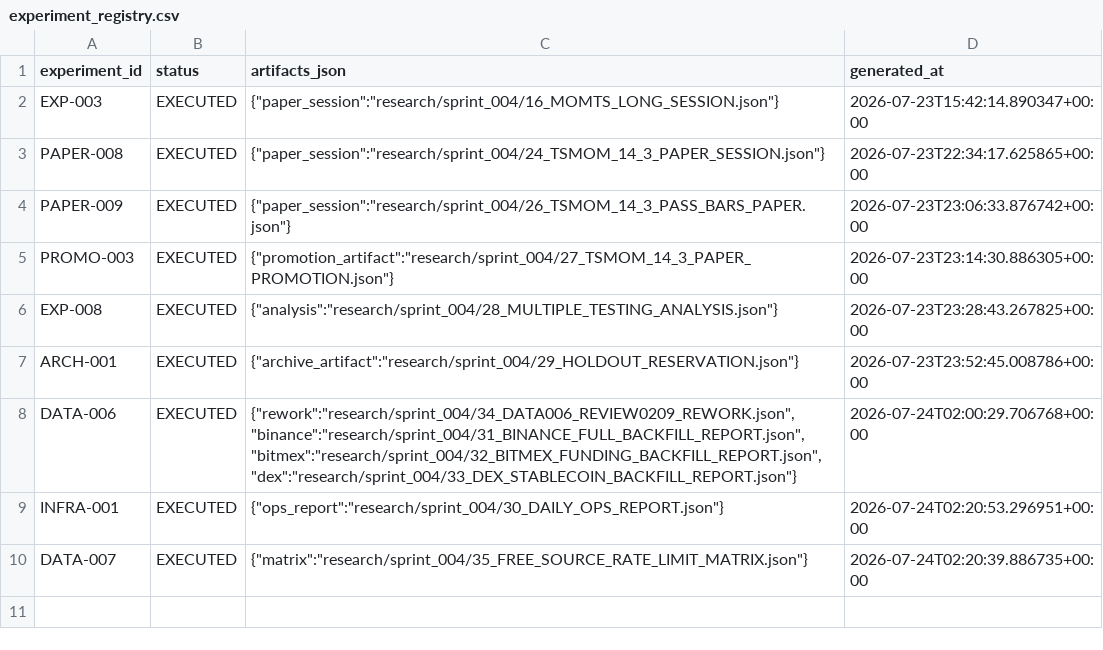
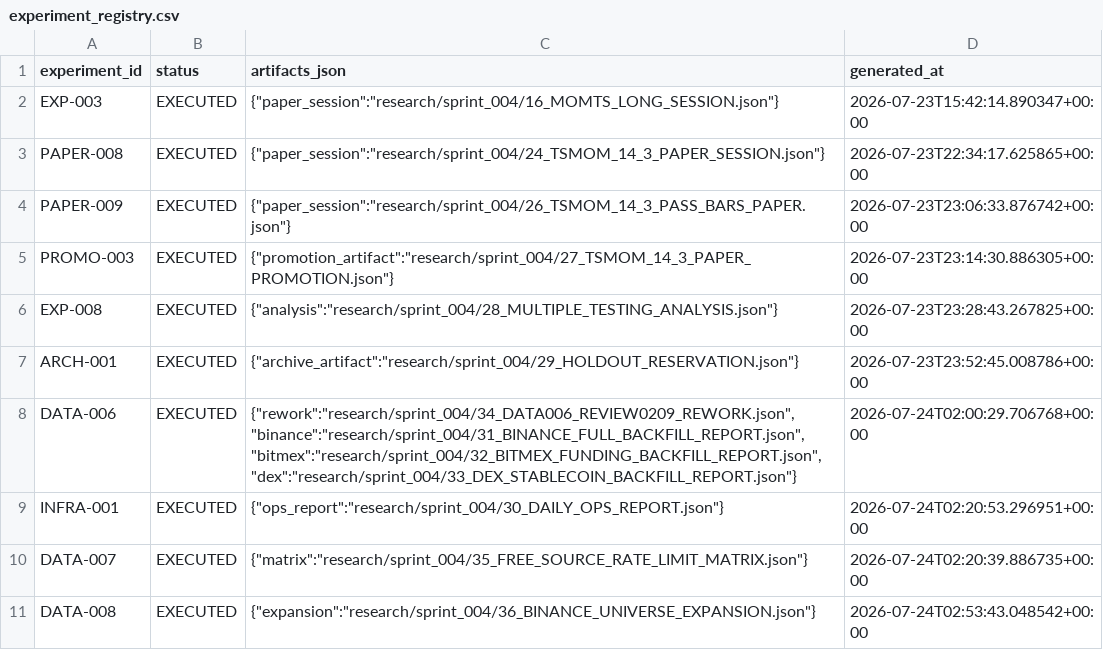
Before and after one commit to larslarsen/Crypto-Multifactor-Bot, a CSV file: research/sprint_004/experiment_registry.csv, drawn as a sheet.

Commit message:
DATA-008 ACCEPTED: Binance universe expansion (23→52 symbols)
- 29 new symbols added via screen-prioritized backfill
- 70,325 total bars, 0 rate-limit incidents
- New pinned canonical dataset: ds_c094b7c9...
- Handoff now points to DEX-002 (active), UNIVERSE-004 (next)

```diff
--- a/research/sprint_004/experiment_registry.csv
+++ b/research/sprint_004/experiment_registry.csv
@@ -10 +10,2 @@ INFRA-001,EXECUTED,"{""ops_report"":""research/sprint_004/30_DAILY_OPS_REPORT.js
 DATA-007,EXECUTED,"{""matrix"":""research/sprint_004/35_FREE_SOURCE_RATE_LIMIT_MATRIX.json""}",2026-07-24T02:20:39.886735+00:00
+DATA-008,EXECUTED,"{""expansion"":""research/sprint_004/36_BINANCE_UNIVERSE_EXPANSION.json""}",2026-07-24T02:53:43.048542+00:00
```
Also changed, not shown: 6 other files.
